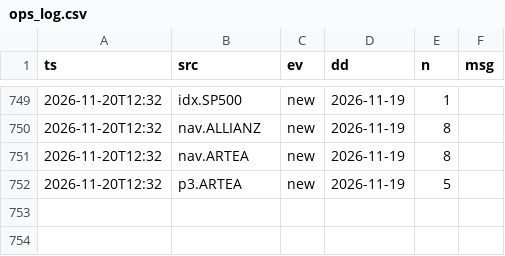
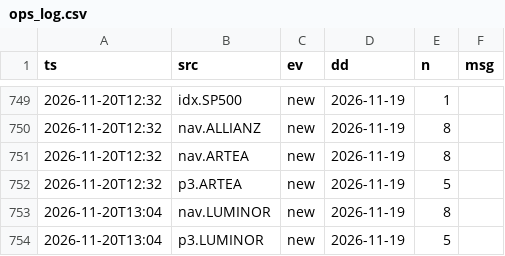
Before and after one commit to VytisCode/pension-fund-tracker, a CSV file: data/ops_log.csv, drawn as a sheet; only a part is shown, gaps mark what is left out; the diff names each change by its address in the sheet, - before the commit and + after, or states it on an @@ line.

```diff
--- a/data/ops_log.csv
+++ b/data/ops_log.csv
+row 753: 2026-11-20T13:04 | nav.LUMINOR | new | 2026-11-19 | 8
+row 754: 2026-11-20T13:04 | p3.LUMINOR | new | 2026-11-19 | 5
```
Also changed, not shown: 52 other files.
